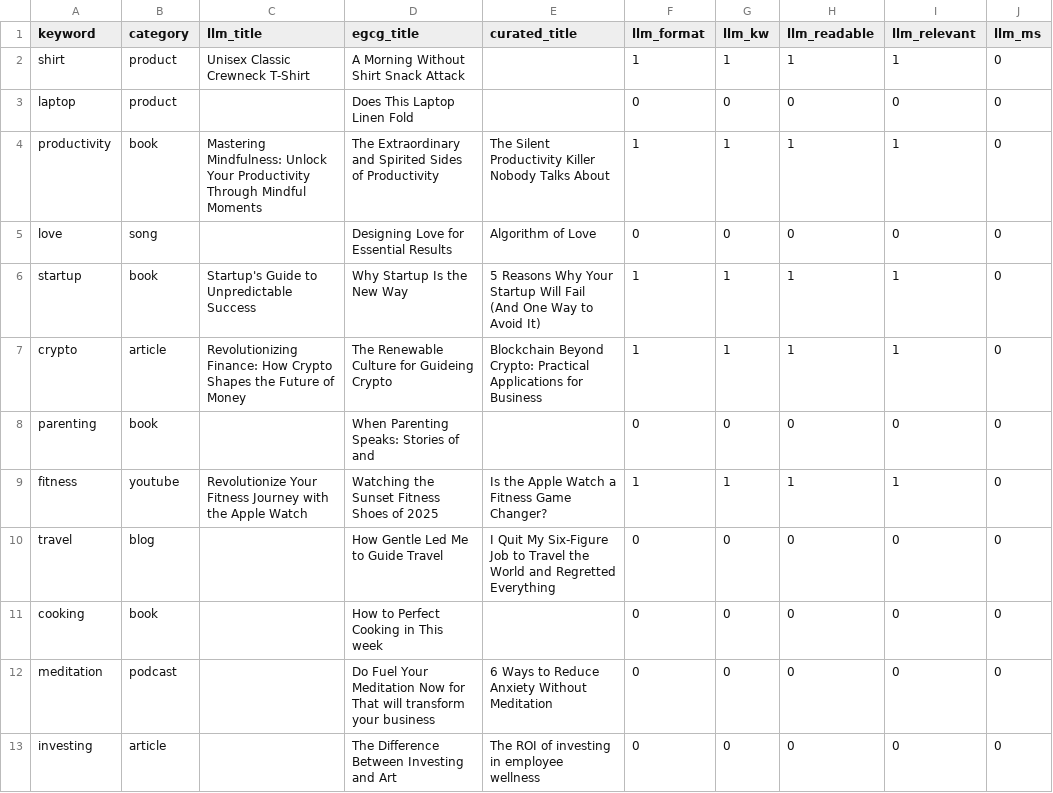
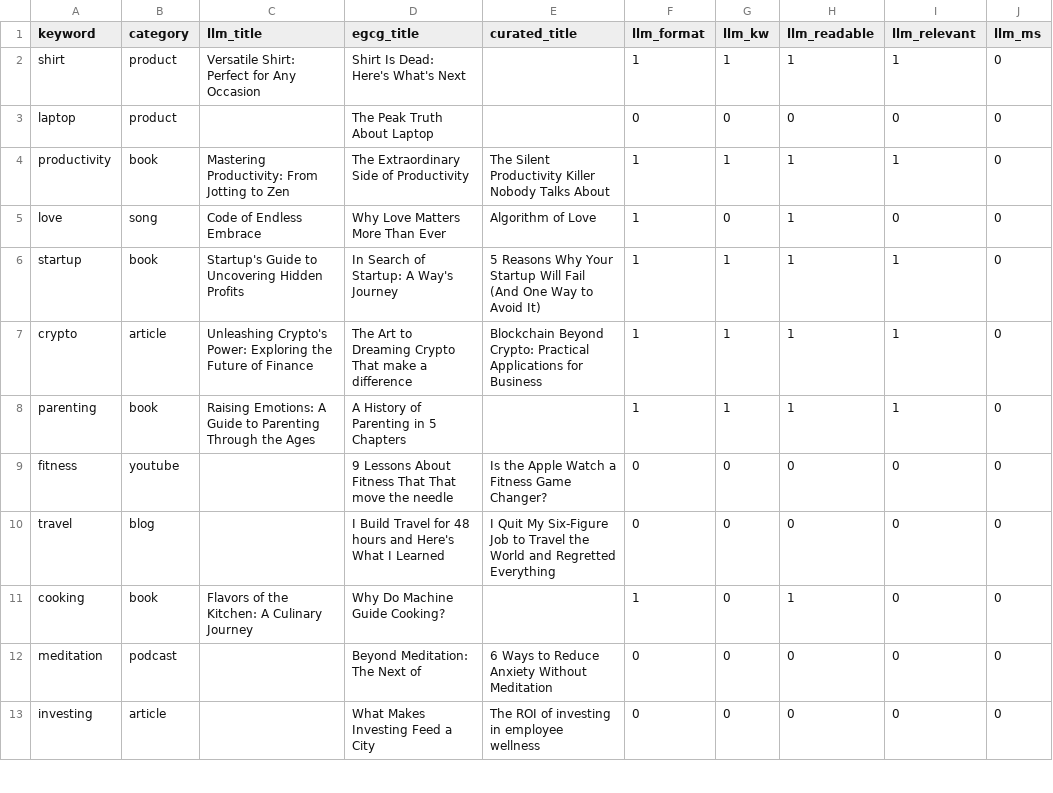
Before and after one commit to Olammyinc/titleforge-desktop, a CSV file: bench-results.csv, drawn as a sheet; only a part is shown; the diff covers the shown part only; the diff names each change by its address in the sheet, - before the commit and + after, or states it on an @@ line.

Commit message:
fix: Qwen prompt hardening — keyword QC fixed, honest benchmark - Stronger system prompt forces keyword inclusion CRITICAL RULE - Relaxed retry QC: attempt 1 strict keyword match, attempts 2-3 accept any coherent output - Removed unused stem_match/title_words helpers - Benchmark: Qwen 46% pass rate (23/50), EGCG 98%, Curated 74% - Root cause: Qwen generates nothing for 23/50 keywords (empty output). 1.5B model ceiling reached. - Combined pipeline (Qwen + EGCG fallback) = 98% effective pass rate

```diff
--- a/bench-results.csv
+++ b/bench-results.csv
-C2 (llm_title): Unisex Classic Crewneck T-Shirt
+C2 (llm_title): Versatile Shirt: Perfect for Any Occasion
-D2 (egcg_title): A Morning Without Shirt Snack Attack
+D2 (egcg_title): Shirt Is Dead: Here's What's Next
-D3 (egcg_title): Does This Laptop Linen Fold
+D3 (egcg_title): The Peak Truth About Laptop
-C4 (llm_title): Mastering Mindfulness: Unlock Your Productivity Through Mindful Moments
+C4 (llm_title): Mastering Productivity: From Jotting to Zen
-D4 (egcg_title): The Extraordinary and Spirited Sides of Productivity
+D4 (egcg_title): The Extraordinary Side of Productivity
-C5 (llm_title): (empty)
+C5 (llm_title): Code of Endless Embrace
-D5 (egcg_title): Designing Love for Essential Results
+D5 (egcg_title): Why Love Matters More Than Ever
-F5 (llm_format): 0
+F5 (llm_format): 1
-H5 (llm_readable): 0
+H5 (llm_readable): 1
-C6 (llm_title): Startup's Guide to Unpredictable Success
+C6 (llm_title): Startup's Guide to Uncovering Hidden Profits
-D6 (egcg_title): Why Startup Is the New Way
+D6 (egcg_title): In Search of Startup: A Way's Journey
-C7 (llm_title): Revolutionizing Finance: How Crypto Shapes the Future of Money
+C7 (llm_title): Unleashing Crypto's Power: Exploring the Future of Finance
-D7 (egcg_title): The Renewable Culture for Guideing Crypto
+D7 (egcg_title): The Art to Dreaming Crypto That make a difference
-C8 (llm_title): (empty)
+C8 (llm_title): Raising Emotions: A Guide to Parenting Through the Ages
-D8 (egcg_title): When Parenting Speaks: Stories of and
+D8 (egcg_title): A History of Parenting in 5 Chapters
-F8 (llm_format): 0
+F8 (llm_format): 1
-G8 (llm_kw): 0
+G8 (llm_kw): 1
-H8 (llm_readable): 0
+H8 (llm_readable): 1
-I8 (llm_relevant): 0
+I8 (llm_relevant): 1
-C9 (llm_title): Revolutionize Your Fitness Journey with the Apple Watch
+C9 (llm_title): (empty)
-D9 (egcg_title): Watching the Sunset Fitness Shoes of 2025
+D9 (egcg_title): 9 Lessons About Fitness That That move the needle
-F9 (llm_format): 1
+F9 (llm_format): 0
-G9 (llm_kw): 1
+G9 (llm_kw): 0
-H9 (llm_readable): 1
+H9 (llm_readable): 0
-I9 (llm_relevant): 1
+I9 (llm_relevant): 0
-D10 (egcg_title): How Gentle Led Me to Guide Travel
+D10 (egcg_title): I Build Travel for 48 hours and Here's What I Learned
-C11 (llm_title): (empty)
+C11 (llm_title): Flavors of the Kitchen: A Culinary Journey
-D11 (egcg_title): How to Perfect Cooking in This week
+D11 (egcg_title): Why Do Machine Guide Cooking?
-F11 (llm_format): 0
+F11 (llm_format): 1
-H11 (llm_readable): 0
+H11 (llm_readable): 1
-D12 (egcg_title): Do Fuel Your Meditation Now for That will transform your business
+D12 (egcg_title): Beyond Meditation: The Next of
-D13 (egcg_title): The Difference Between Investing and Art
+D13 (egcg_title): What Makes Investing Feed a City
```
Also changed, not shown: 95 edited cells elsewhere in this file, 1 other file.
